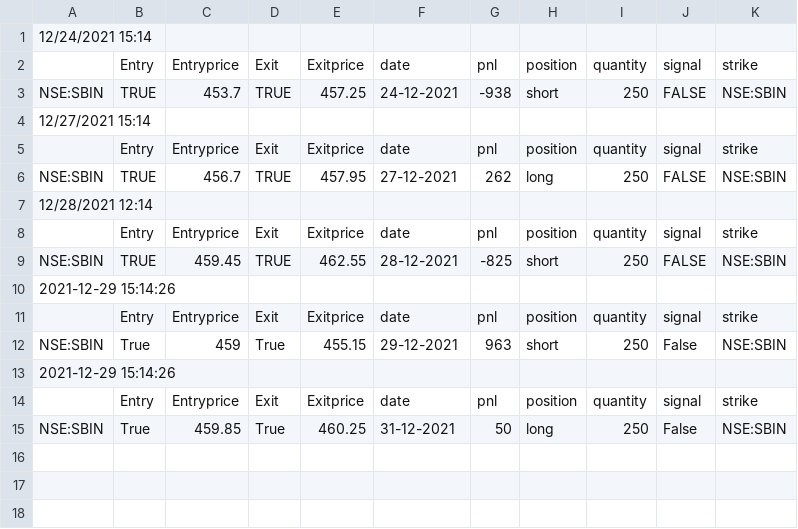
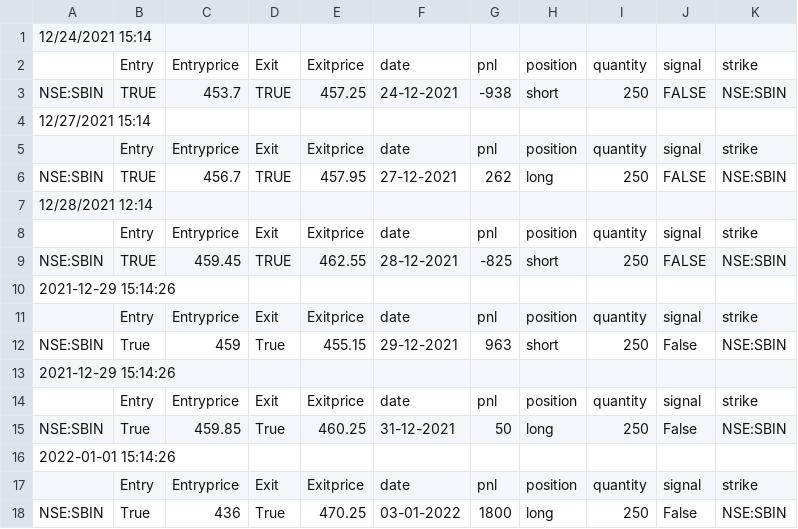
Before and after one commit to pragathi2016/stream, a CSV file: sbin.csv, drawn as a sheet.

```diff
--- a/sbin.csv
+++ b/sbin.csv
@@ -15 +15,4 @@ NSE:SBIN,True,459,True,455.15,29-12-2021,963,short,250,False,NSE:SBIN
 NSE:SBIN,True,459.85,True,460.25,31-12-2021,50,long,250,False,NSE:SBIN
+2022-01-01 15:14:26
+,Entry,Entryprice,Exit,Exitprice,date,pnl,position,quantity,signal,strike
+NSE:SBIN,True,436,True,470.25,03-01-2022,1800,long,250,False,NSE:SBIN
```
Also changed, not shown: bnf300.csv.
